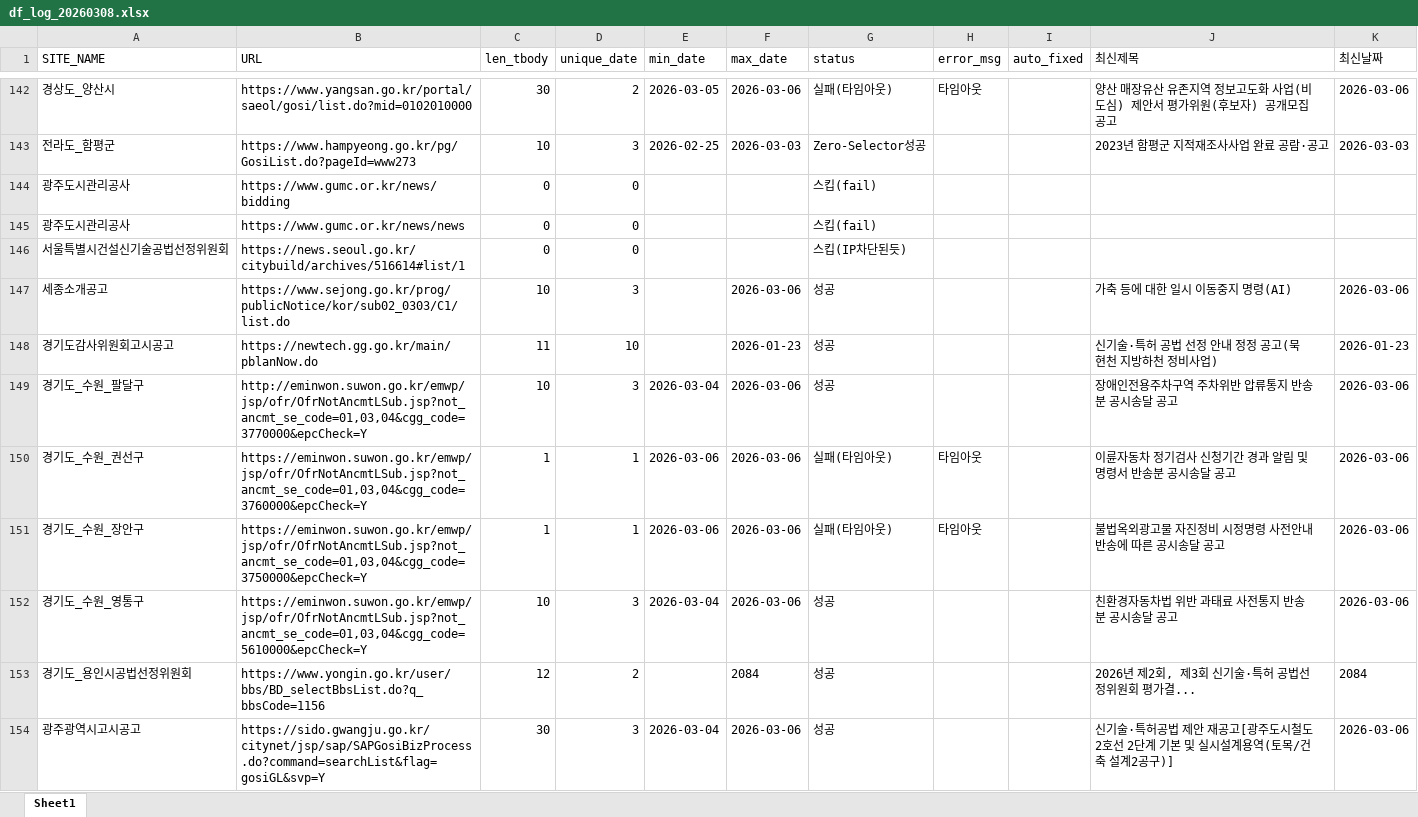
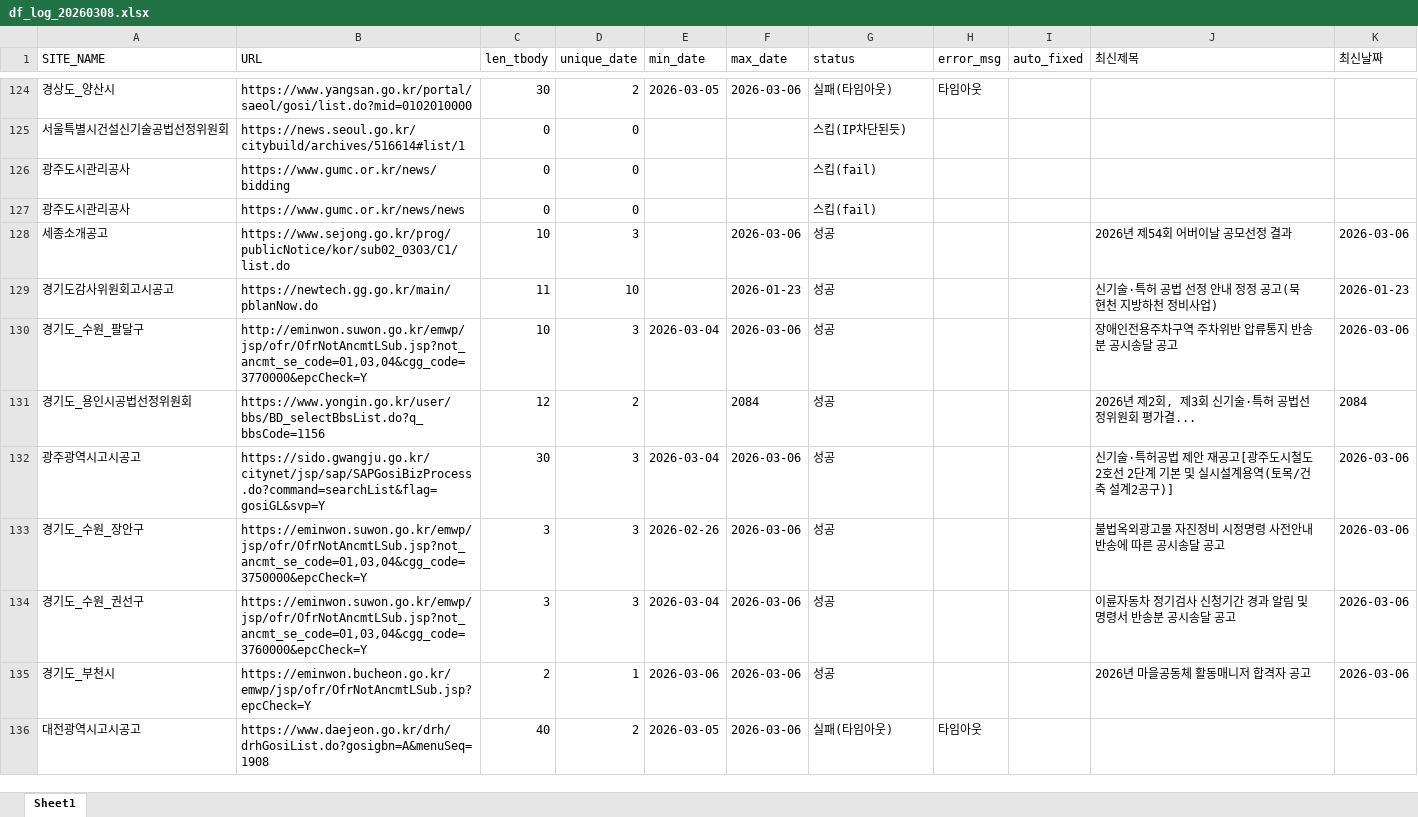
Before and after one commit to kangdotsukha-oss/crawl-project, an Excel workbook: df_log_20260308.xlsx, sheet Sheet1, drawn as a sheet; only a part is shown, gaps mark what is left out; values as stored, in another font and other column widths than the file's, no borders; removed rows and columns are numbered as before the commit, all else as after; the diff covers the shown part only; the diff names each change by its address in the sheet, - before the commit and + after, or states it on an @@ line.

```diff
--- a/df_log_20260308.xlsx (sheet Sheet1)
+++ b/df_log_20260308.xlsx (sheet Sheet1)
-J124 (최신제목): 양산 매장유산 유존지역 정보고도화 사업(비도심) 제안서 평가위원(후보자) 공개모집 공고
+J124 (최신제목): (empty)
-K124 (최신날짜): 2026-03-06
+K124 (최신날짜): (empty)
-row 143: 전라도_함평군 | https://www.hampyeong.go.kr/pg/GosiList.do?pageId=www273 | 10 | 3 | 2026-02-25 | 2026-03-03 | Zero-Selector성공 |  |  | 2023년 함평군 지적재조사사업 완료 공람·공고 | 2026-03-03
@@ row 146 moved to row 125: 서울특별시건설신기술공법선정위원회 @@
-J128 (최신제목): 가축 등에 대한 일시 이동중지 명령(AI)
+J128 (최신제목): 2026년 제54회 어버이날 공모선정 결과
-row 150: 경기도_수원_권선구 | https://eminwon.suwon.go.kr/emwp/jsp/ofr/OfrNotAncmtLSub.jsp?not_ancmt_se_code=01,03,04&cgg_code=3760000&epcCheck=Y | 1 | 1 | 2026-03-06 | 2026-03-06 | 실패(타임아웃) | 타임아웃 |  | 이륜자동차 정기검사 신청기간 경과 알림 및 명령서 반송분 공시송달 공고 | 2026-03-06
-row 151: 경기도_수원_장안구 | https://eminwon.suwon.go.kr/emwp/jsp/ofr/OfrNotAncmtLSub.jsp?not_ancmt_se_code=01,03,04&cgg_code=3750000&epcCheck=Y | 1 | 1 | 2026-03-06 | 2026-03-06 | 실패(타임아웃) | 타임아웃 |  | 불법옥외광고물 자진정비 시정명령 사전안내 반송에 따른 공시송달 공고 | 2026-03-06
-row 152: 경기도_수원_영통구 | https://eminwon.suwon.go.kr/emwp/jsp/ofr/OfrNotAncmtLSub.jsp?not_ancmt_se_code=01,03,04&cgg_code=5610000&epcCheck=Y | 10 | 3 | 2026-03-04 | 2026-03-06 | 성공 |  |  | 친환경자동차법 위반 과태료 사전통지 반송분 공시송달 공고 | 2026-03-06
+row 133: 경기도_수원_장안구 | https://eminwon.suwon.go.kr/emwp/jsp/ofr/OfrNotAncmtLSub.jsp?not_ancmt_se_code=01,03,04&cgg_code=3750000&epcCheck=Y | 3 | 3 | 2026-02-26 | 2026-03-06 | 성공 |  |  | 불법옥외광고물 자진정비 시정명령 사전안내 반송에 따른 공시송달 공고 | 2026-03-06
+row 134: 경기도_수원_권선구 | https://eminwon.suwon.go.kr/emwp/jsp/ofr/OfrNotAncmtLSub.jsp?not_ancmt_se_code=01,03,04&cgg_code=3760000&epcCheck=Y | 3 | 3 | 2026-03-04 | 2026-03-06 | 성공 |  |  | 이륜자동차 정기검사 신청기간 경과 알림 및 명령서 반송분 공시송달 공고 | 2026-03-06
+row 135: 경기도_부천시 | https://eminwon.bucheon.go.kr/emwp/jsp/ofr/OfrNotAncmtLSub.jsp?epcCheck=Y | 2 | 1 | 2026-03-06 | 2026-03-06 | 성공 |  |  | 2026년 마을공동체 활동매니저 합격자 공고 | 2026-03-06
+row 136: 대전광역시고시공고 | https://www.daejeon.go.kr/drh/drhGosiList.do?gosigbn=A&menuSeq=1908 | 40 | 2 | 2026-03-05 | 2026-03-06 | 실패(타임아웃) | 타임아웃
```
Also changed, not shown: 35 added rows, 35 removed rows, 102 moved rows and 14 edited cells elsewhere in this sheet, df_list_20260308.xlsx, 1 other file.
